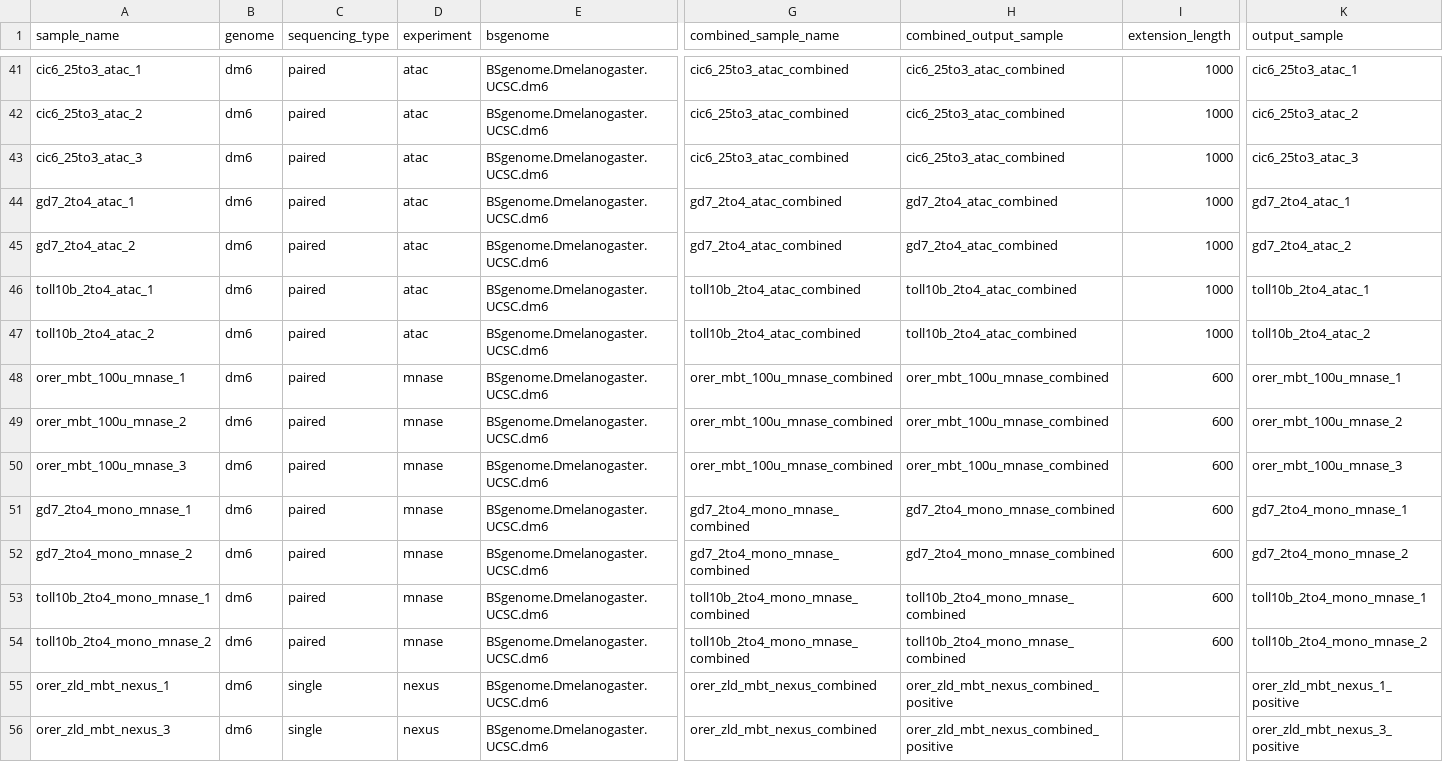
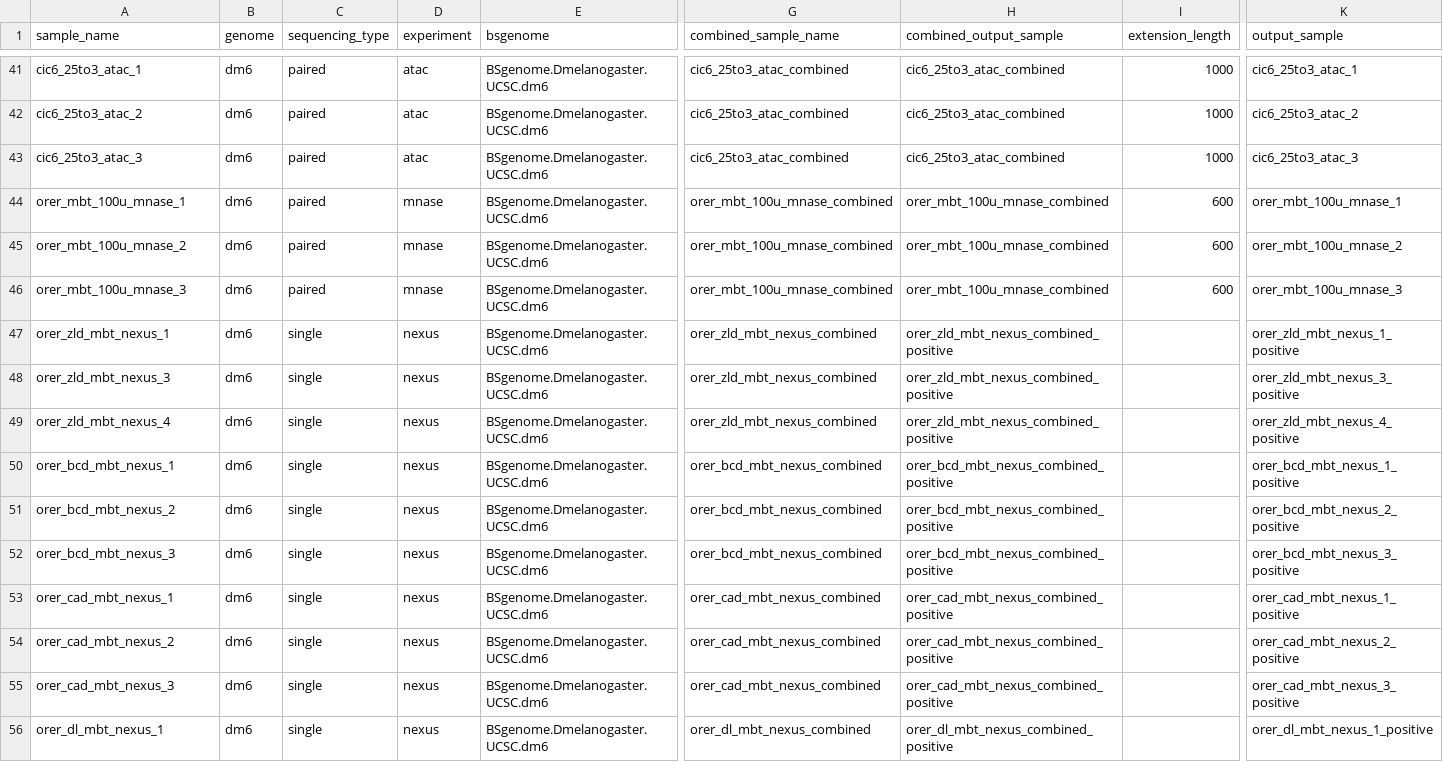
Before and after one commit to zeitlingerlab/Brennan_Zelda_2023, a CSV file: data/setup/samples.csv, drawn as a sheet; only a part is shown, gaps mark what is left out; the shorter side is filled out with more unchanged rows; rows hold the shown columns only; the diff names each change by its address in the sheet, - before the commit and + after, or states it on an @@ line.

Commit message:
Update: upload files

```diff
--- a/data/setup/samples.csv
+++ b/data/setup/samples.csv
-row 44: gd7_2to4_atac_1 | dm6 | paired | atac | BSgenome.Dmelanogaster.UCSC.dm6 | gd7_2to4_atac_combined | gd7_2to4_atac_combined | 1000 | gd7_2to4_atac_1
-row 45: gd7_2to4_atac_2 | dm6 | paired | atac | BSgenome.Dmelanogaster.UCSC.dm6 | gd7_2to4_atac_combined | gd7_2to4_atac_combined | 1000 | gd7_2to4_atac_2
-row 46: toll10b_2to4_atac_1 | dm6 | paired | atac | BSgenome.Dmelanogaster.UCSC.dm6 | toll10b_2to4_atac_combined | toll10b_2to4_atac_combined | 1000 | toll10b_2to4_atac_1
-row 47: toll10b_2to4_atac_2 | dm6 | paired | atac | BSgenome.Dmelanogaster.UCSC.dm6 | toll10b_2to4_atac_combined | toll10b_2to4_atac_combined | 1000 | toll10b_2to4_atac_2
-row 51: gd7_2to4_mono_mnase_1 | dm6 | paired | mnase | BSgenome.Dmelanogaster.UCSC.dm6 | gd7_2to4_mono_mnase_combined | gd7_2to4_mono_mnase_combined | 600 | gd7_2to4_mono_mnase_1
-row 52: gd7_2to4_mono_mnase_2 | dm6 | paired | mnase | BSgenome.Dmelanogaster.UCSC.dm6 | gd7_2to4_mono_mnase_combined | gd7_2to4_mono_mnase_combined | 600 | gd7_2to4_mono_mnase_2
-row 53: toll10b_2to4_mono_mnase_1 | dm6 | paired | mnase | BSgenome.Dmelanogaster.UCSC.dm6 | toll10b_2to4_mono_mnase_combined | toll10b_2to4_mono_mnase_combined | 600 | toll10b_2to4_mono_mnase_1
-row 54: toll10b_2to4_mono_mnase_2 | dm6 | paired | mnase | BSgenome.Dmelanogaster.UCSC.dm6 | toll10b_2to4_mono_mnase_combined | toll10b_2to4_mono_mnase_combined | 600 | toll10b_2to4_mono_mnase_2
```
